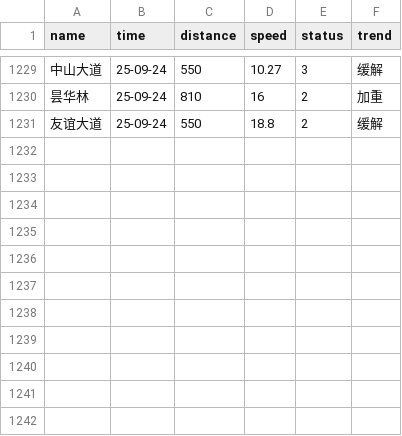
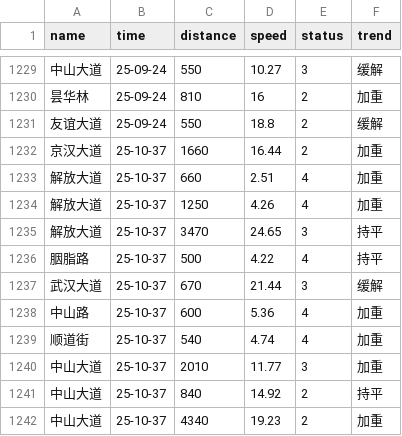
Before and after one commit to HereIsZephyrus/trunklevel_evaluation, a CSV file: result/section_info.csv, drawn as a sheet; only a part is shown, gaps mark what is left out.

```diff
--- a/result/section_info.csv
+++ b/result/section_info.csv
@@ -1231 +1231,12 @@ name,time,distance,speed,status,trend
 友谊大道,25-09-24,550,18.8,2,缓解
+京汉大道,25-10-37,1660,16.44,2,加重
+解放大道,25-10-37,660,2.51,4,加重
+解放大道,25-10-37,1250,4.26,4,加重
+解放大道,25-10-37,3470,24.65,3,持平
+胭脂路,25-10-37,500,4.22,4,持平
+武汉大道,25-10-37,670,21.44,3,缓解
+中山路,25-10-37,600,5.36,4,加重
+顺道街,25-10-37,540,4.74,4,加重
+中山大道,25-10-37,2010,11.77,3,加重
+中山大道,25-10-37,840,14.92,2,持平
+中山大道,25-10-37,4340,19.23,2,加重
```
Also changed, not shown: result/basic_info.csv.
